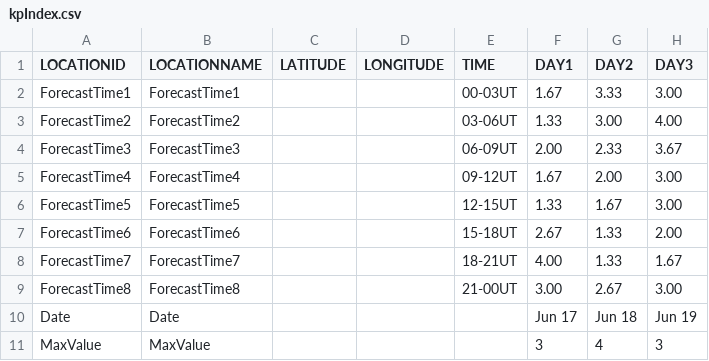
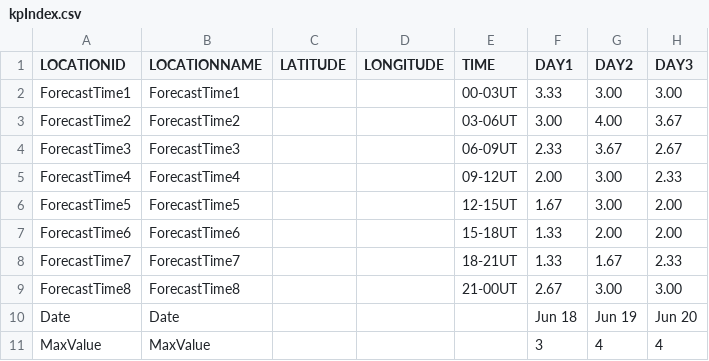
Before and after one commit to theweatherman561/cpcTeleconnectionNavCSV, a CSV file: kpIndex.csv, drawn as a sheet.

Commit message:
updated files

```diff
--- a/kpIndex.csv
+++ b/kpIndex.csv
@@ -1,11 +1,11 @@
 LOCATIONID,LOCATIONNAME,LATITUDE,LONGITUDE,TIME,DAY1,DAY2,DAY3
-ForecastTime1,ForecastTime1,,,00-03UT,1.67,3.33,3.00
-ForecastTime2,ForecastTime2,,,03-06UT,1.33,3.00,4.00
-ForecastTime3,ForecastTime3,,,06-09UT,2.00,2.33,3.67
-ForecastTime4,ForecastTime4,,,09-12UT,1.67,2.00,3.00
-ForecastTime5,ForecastTime5,,,12-15UT,1.33,1.67,3.00
-ForecastTime6,ForecastTime6,,,15-18UT,2.67,1.33,2.00
-ForecastTime7,ForecastTime7,,,18-21UT,4.00,1.33,1.67
-ForecastTime8,ForecastTime8,,,21-00UT,3.00,2.67,3.00
-Date,Date,,,,Jun 17,Jun 18,Jun 19
-MaxValue,MaxValue,,,,3,4,3
+ForecastTime1,ForecastTime1,,,00-03UT,3.33,3.00,3.00
+ForecastTime2,ForecastTime2,,,03-06UT,3.00,4.00,3.67
+ForecastTime3,ForecastTime3,,,06-09UT,2.33,3.67,2.67
+ForecastTime4,ForecastTime4,,,09-12UT,2.00,3.00,2.33
+ForecastTime5,ForecastTime5,,,12-15UT,1.67,3.00,2.00
+ForecastTime6,ForecastTime6,,,15-18UT,1.33,2.00,2.00
+ForecastTime7,ForecastTime7,,,18-21UT,1.33,1.67,2.33
+ForecastTime8,ForecastTime8,,,21-00UT,2.67,3.00,3.00
+Date,Date,,,,Jun 18,Jun 19,Jun 20
+MaxValue,MaxValue,,,,3,4,4
```
